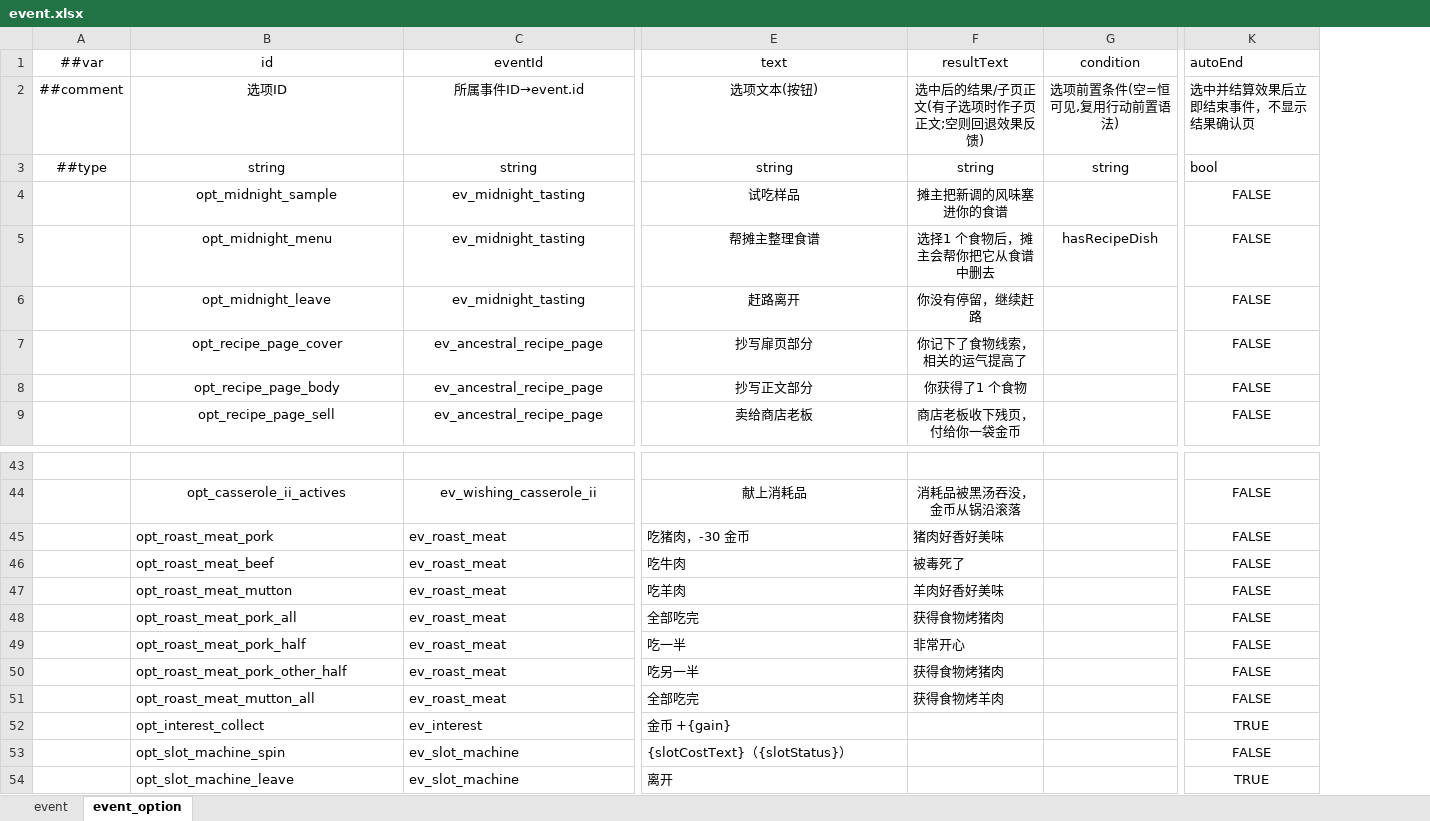
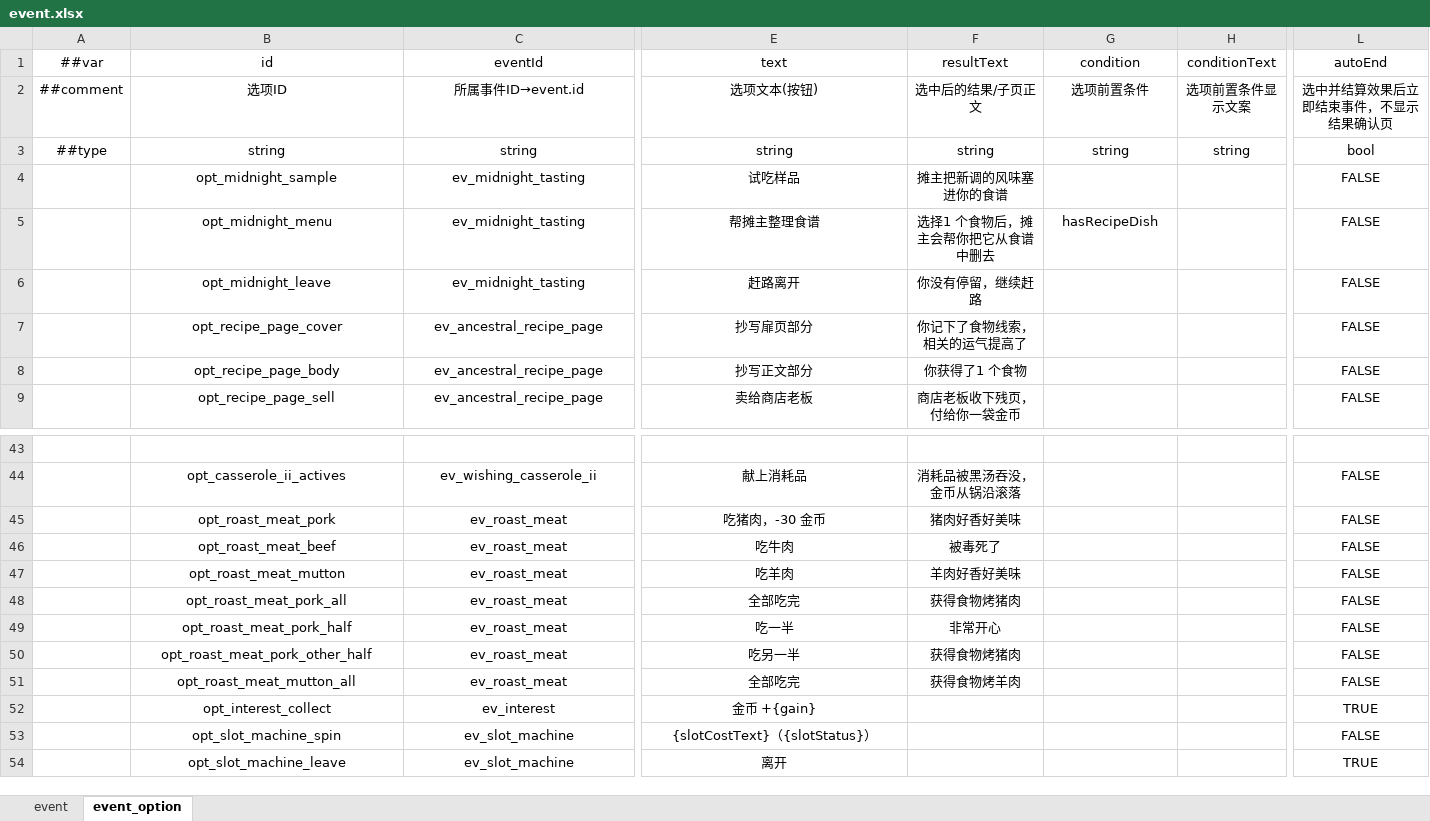
Before and after one commit to 2563495284/gourmetproject, an Excel workbook: GourmetProject/GameConfig/Datas/event.xlsx, sheet event_option, drawn as a sheet; only a part is shown, gaps mark what is left out; values as stored, in another font and other column widths than the file's, no borders; addresses are those after the commit; the diff covers the shown part only; the diff names each change by its address in the sheet, - before the commit and + after, or states it on an @@ line.

```diff
--- a/GourmetProject/GameConfig/Datas/event.xlsx (sheet event_option)
+++ b/GourmetProject/GameConfig/Datas/event.xlsx (sheet event_option)
+column H (conditionText), rows 2-3: 选项前置条件显示文案 | string
-L1:L3 alignment: left
+L1:L3 alignment: center
-F2 (resultText): 选中后的结果/子页正文(有子选项时作子页正文;空则回退效果反馈)
+F2 (resultText): 选中后的结果/子页正文
-G2 (condition): 选项前置条件(空=恒可见,复用行动前置语法)
+G2 (condition): 选项前置条件
-B45:C47 alignment: left
+B45:C47 alignment: center
-E45:F47 alignment: left
+E45:F47 alignment: center
-B48:F51 alignment: left
+B48:F51 alignment: center
-B52:C54 alignment: left
+B52:C54 alignment: center
-E52:E54 alignment: left
+E52:E54 alignment: center
```
Also changed, not shown: cell formats elsewhere in this sheet, sheet event, GourmetProject/GameConfig/Datas/game_base.xlsx, GourmetProject/GameConfig/Datas/reward.xlsx, 32 other files.
